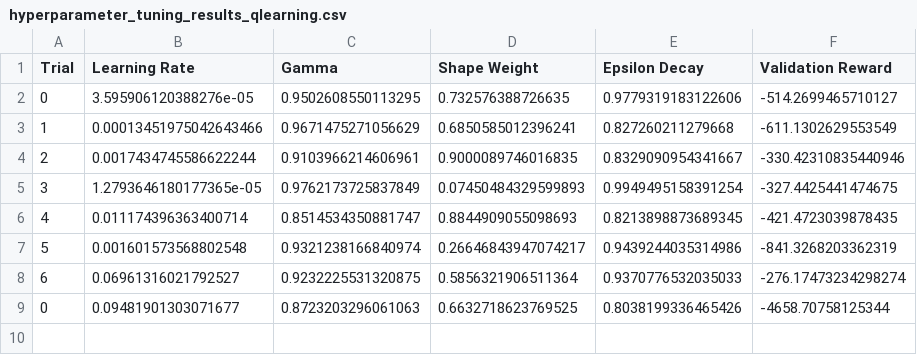
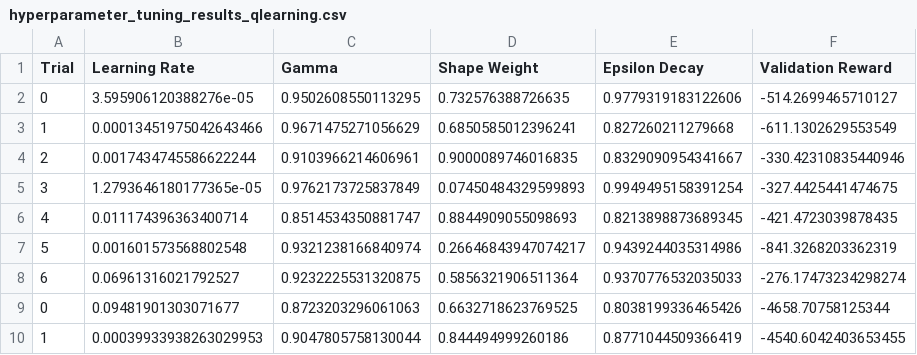
Before and after one commit to MerelFlorian/Deep-Q-Network-Electric-Cars, a CSV file: hyperparameter_tuning_results_qlearning.csv, drawn as a sheet.

Commit message:
validation fix

```diff
--- a/hyperparameter_tuning_results_qlearning.csv
+++ b/hyperparameter_tuning_results_qlearning.csv
@@ -9 +9,2 @@ Trial,Learning Rate,Gamma,Shape Weight,Epsilon Decay,Validation Reward
 0,0.09481901303071677,0.8723203296061063,0.6632718623769525,0.8038199336465426,-4658.70758125344
+1,0.00039933938263029953,0.9047805758130044,0.844494999260186,0.8771044509366419,-4540.6042403653455
```
Also changed, not shown: 1 other file.
